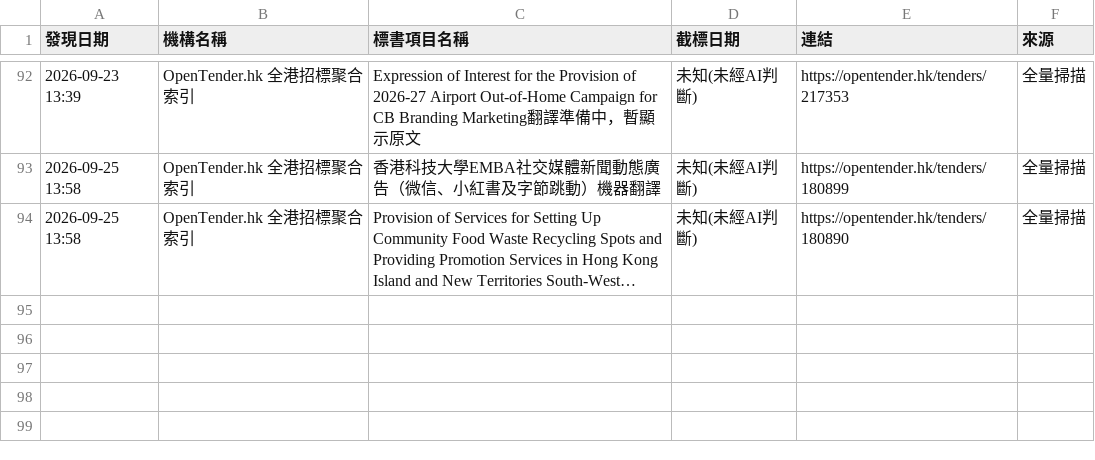
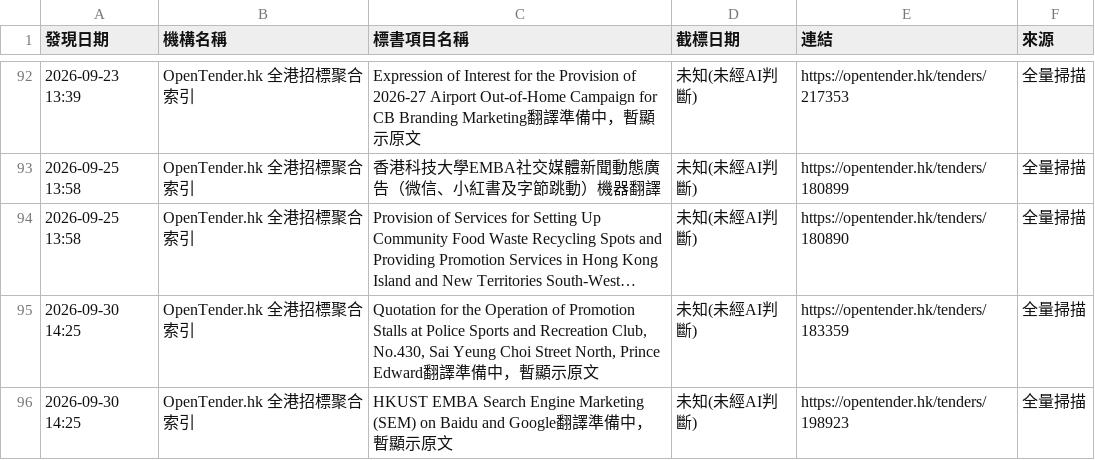
Before and after one commit to SSHKLTD/autotender, a CSV file: playwright-scanner/state/findings.csv, drawn as a sheet; only a part is shown, gaps mark what is left out; long unchanged cells end in …; the diff names each change by its address in the sheet, - before the commit and + after, or states it on an @@ line.

Commit message:
chore: update playwright scanner state and findings [skip ci]

```diff
--- a/playwright-scanner/state/findings.csv
+++ b/playwright-scanner/state/findings.csv
+row 95: 2026-09-30 14:25 | OpenTender.hk 全港招標聚合索引 | Quotation for the Operation of Promotion Stalls at Police Sports and Recreation Club, No.430, Sai Yeung Choi Street North, Prince Edward翻譯準備中，暫顯示原文 | 未知(未經AI判斷) | https://opentender.hk/tenders/183359 | 全量掃描
+row 96: 2026-09-30 14:25 | OpenTender.hk 全港招標聚合索引 | HKUST EMBA Search Engine Marketing (SEM) on Baidu and Google翻譯準備中，暫顯示原文 | 未知(未經AI判斷) | https://opentender.hk/tenders/198923 | 全量掃描
```
Also changed, not shown: 1 other file.
